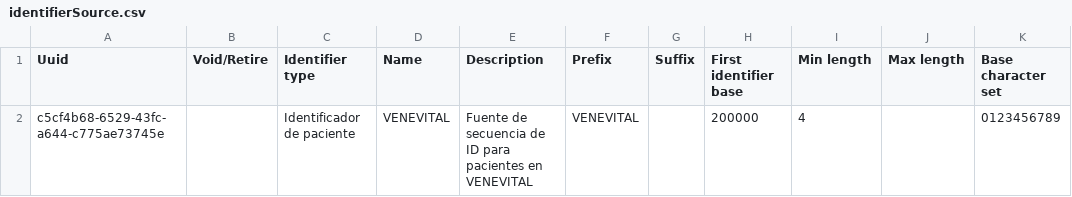
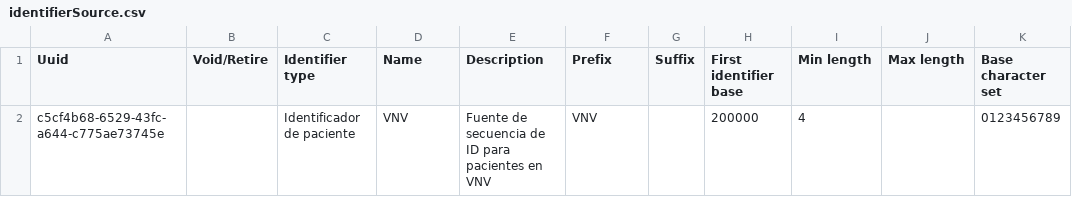
Before and after one commit to Bahmni/standard-config, a CSV file: masterdata/configuration/idgen/identifierSource.csv, drawn as a sheet; only a part is shown; the diff names each change by its address in the sheet, - before the commit and + after, or states it on an @@ line.

```diff
--- a/masterdata/configuration/idgen/identifierSource.csv
+++ b/masterdata/configuration/idgen/identifierSource.csv
-D2 (Name): VENEVITAL
+D2 (Name): VNV
-E2 (Description): …pacientes en VENEVITAL
+E2 (Description): …pacientes en VNV
-F2 (Prefix): VENEVITAL
+F2 (Prefix): VNV
```
Also changed, not shown: masterdata/configuration/locations/locations.csv.
